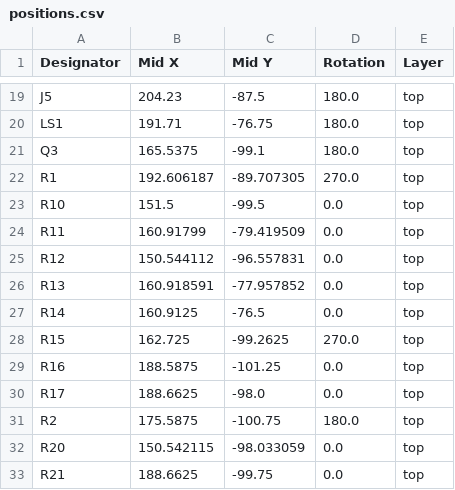
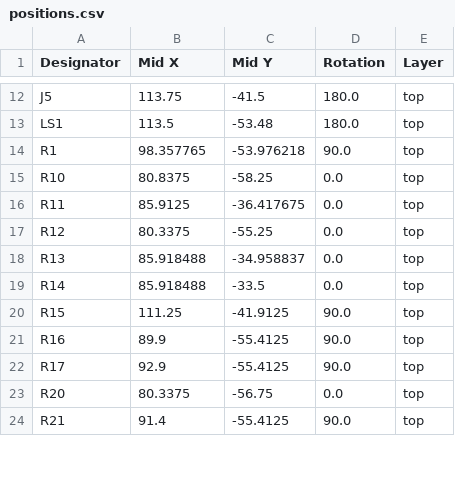
Before and after one commit to Micropickle/vocoder, a CSV file: production/positions.csv, drawn as a sheet; only a part is shown, gaps mark what is left out; removed rows and columns are numbered as before the commit, all else as after; the diff covers the shown part only; the diff names each change by its address in the sheet, - before the commit and + after, or states it on an @@ line.

```diff
--- a/production/positions.csv
+++ b/production/positions.csv
-B12 (Mid X): 204.23
+B12 (Mid X): 113.75
-C12 (Mid Y): -87.5
+C12 (Mid Y): -41.5
-B13 (Mid X): 191.71
+B13 (Mid X): 113.5
-C13 (Mid Y): -76.75
+C13 (Mid Y): -53.48
-row 21: Q3 | 165.5375 | -99.1 | 180.0 | top
-B14 (Mid X): 192.606187
+B14 (Mid X): 98.357765
-C14 (Mid Y): -89.707305
+C14 (Mid Y): -53.976218
-D14 (Rotation): 270.0
+D14 (Rotation): 90.0
-B15 (Mid X): 151.5
+B15 (Mid X): 80.8375
-C15 (Mid Y): -99.5
+C15 (Mid Y): -58.25
-B16 (Mid X): 160.91799
+B16 (Mid X): 85.9125
-C16 (Mid Y): -79.419509
+C16 (Mid Y): -36.417675
-B17 (Mid X): 150.544112
+B17 (Mid X): 80.3375
-C17 (Mid Y): -96.557831
+C17 (Mid Y): -55.25
-B18 (Mid X): 160.918591
+B18 (Mid X): 85.918488
-C18 (Mid Y): -77.957852
+C18 (Mid Y): -34.958837
-B19 (Mid X): 160.9125
+B19 (Mid X): 85.918488
-C19 (Mid Y): -76.5
+C19 (Mid Y): -33.5
-B20 (Mid X): 162.725
+B20 (Mid X): 111.25
-C20 (Mid Y): -99.2625
+C20 (Mid Y): -41.9125
-D20 (Rotation): 270.0
+D20 (Rotation): 90.0
-B21 (Mid X): 188.5875
+B21 (Mid X): 89.9
-C21 (Mid Y): -101.25
+C21 (Mid Y): -55.4125
-D21:D22 (Rotation): 0.0
+D21:D22 (Rotation): 90.0
-B22 (Mid X): 188.6625
+B22 (Mid X): 92.9
-C22 (Mid Y): -98.0
+C22 (Mid Y): -55.4125
-row 31: R2 | 175.5875 | -100.75 | 180.0 | top
-B23 (Mid X): 150.542115
+B23 (Mid X): 80.3375
-C23 (Mid Y): -98.033059
+C23 (Mid Y): -56.75
-B24 (Mid X): 188.6625
+B24 (Mid X): 91.4
-C24 (Mid Y): -99.75
+C24 (Mid Y): -55.4125
-D24 (Rotation): 0.0
+D24 (Rotation): 90.0
```
Also changed, not shown: 1 added row, 13 removed rows and 49 edited cells elsewhere in this file, production/bom.csv, 7 other files.
